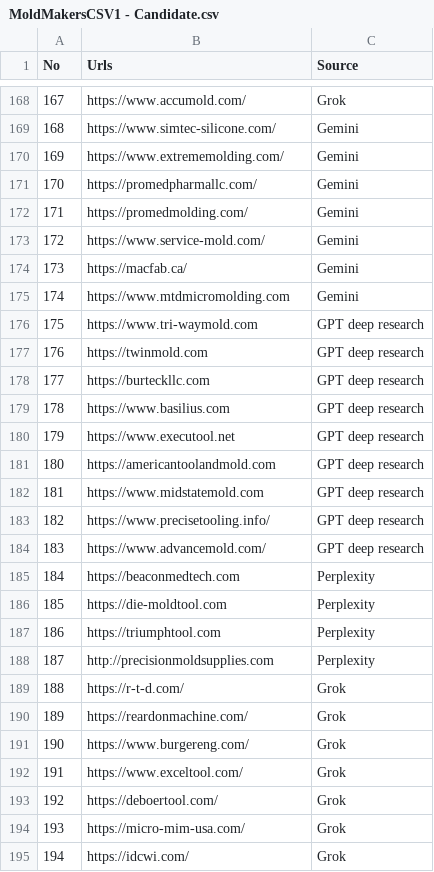
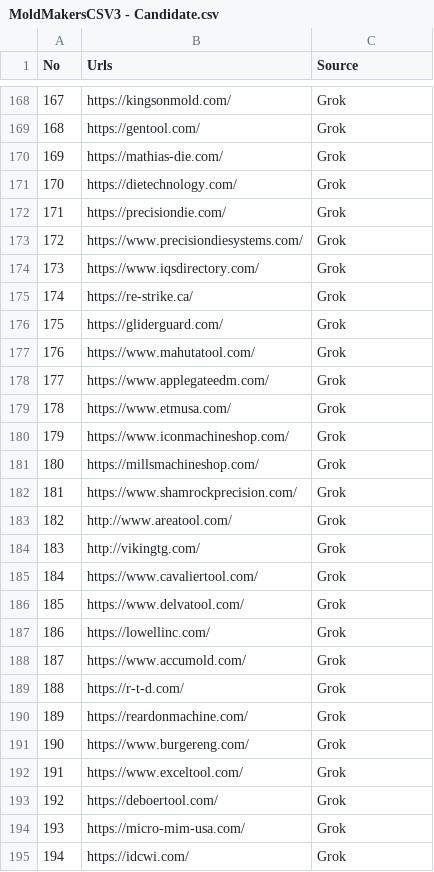
Before and after one commit to OceanRG20/Web_Crawler, a CSV file: CSVs/MoldMakersCSV3 - Candidate.csv (was CSVs/MoldMakersCSV1 - Candidate.csv), drawn as a sheet; only a part is shown, gaps mark what is left out; the diff covers the shown part only.

```diff
--- a/CSVs/MoldMakersCSV1 - Candidate.csv
+++ b/CSVs/MoldMakersCSV3 - Candidate.csv
@@ -168,22 +168,22 @@ No,Urls,Source
-167,https://www.accumold.com/,Grok
-168,https://www.simtec-silicone.com/,Gemini
-169,https://www.extrememolding.com/,Gemini
-170,https://promedpharmallc.com/,Gemini
-171,https://promedmolding.com/,Gemini
-172,https://www.service-mold.com/,Gemini
-173,https://macfab.ca/,Gemini
-174,https://www.mtdmicromolding.com,Gemini
-175,https://www.tri-waymold.com,GPT deep research
-176,https://twinmold.com,GPT deep research
-177,https://burteckllc.com,GPT deep research
-178,https://www.basilius.com,GPT deep research
-179,https://www.executool.net,GPT deep research
-180,https://americantoolandmold.com,GPT deep research
-181,https://www.midstatemold.com,GPT deep research
-182,https://www.precisetooling.info/,GPT deep research
-183,https://www.advancemold.com/,GPT deep research
-184,https://beaconmedtech.com,Perplexity
-185,https://die-moldtool.com,Perplexity
-186,https://triumphtool.com,Perplexity
-187,http://precisionmoldsupplies.com,Perplexity
+167,https://kingsonmold.com/,Grok
+168,https://gentool.com/,Grok
+169,https://mathias-die.com/,Grok
+170,https://dietechnology.com/,Grok
+171,https://precisiondie.com/,Grok
+172,https://www.precisiondiesystems.com/,Grok
+173,https://www.iqsdirectory.com/,Grok
+174,https://re-strike.ca/,Grok
+175,https://gliderguard.com/,Grok
+176,https://www.mahutatool.com/,Grok
+177,https://www.applegateedm.com/,Grok
+178,https://www.etmusa.com/,Grok
+179,https://www.iconmachineshop.com/,Grok
+180,https://millsmachineshop.com/,Grok
+181,https://www.shamrockprecision.com/,Grok
+182,http://www.areatool.com/,Grok
+183,http://vikingtg.com/,Grok
+184,https://www.cavaliertool.com/,Grok
+185,https://www.delvatool.com/,Grok
+186,https://lowellinc.com/,Grok
+187,https://www.accumold.com/,Grok
 188,https://r-t-d.com/,Grok
```
Also changed, not shown: 47 edited cells elsewhere in this file, 18 other files.
